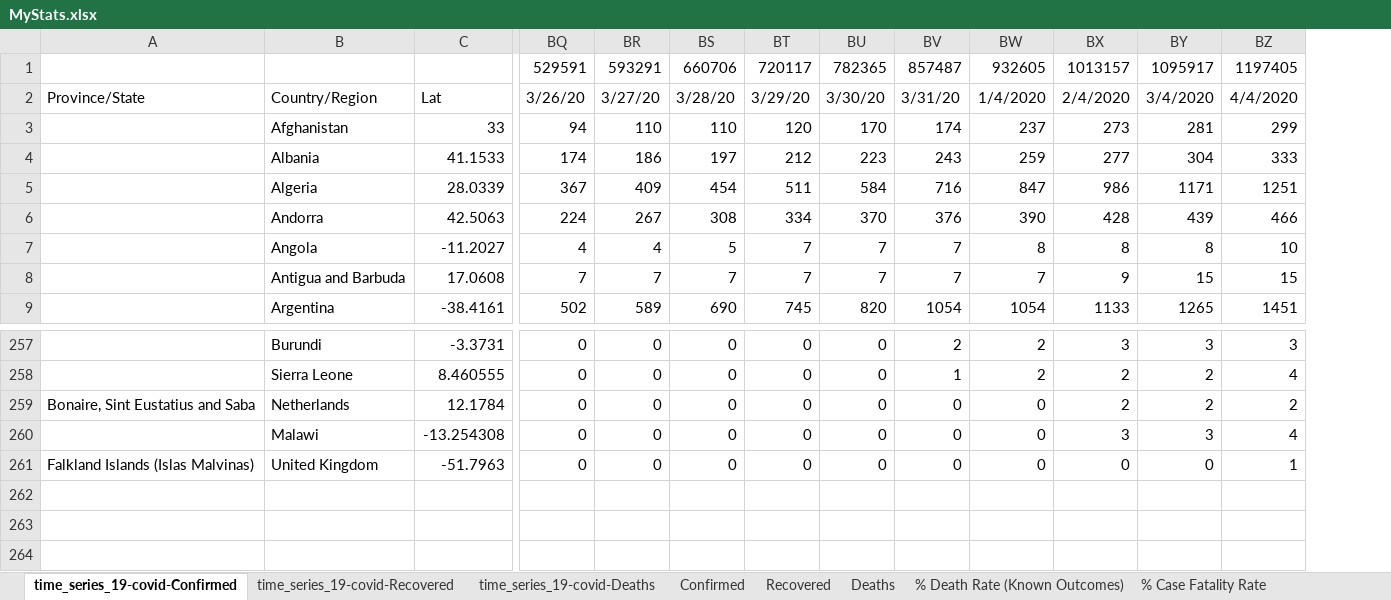
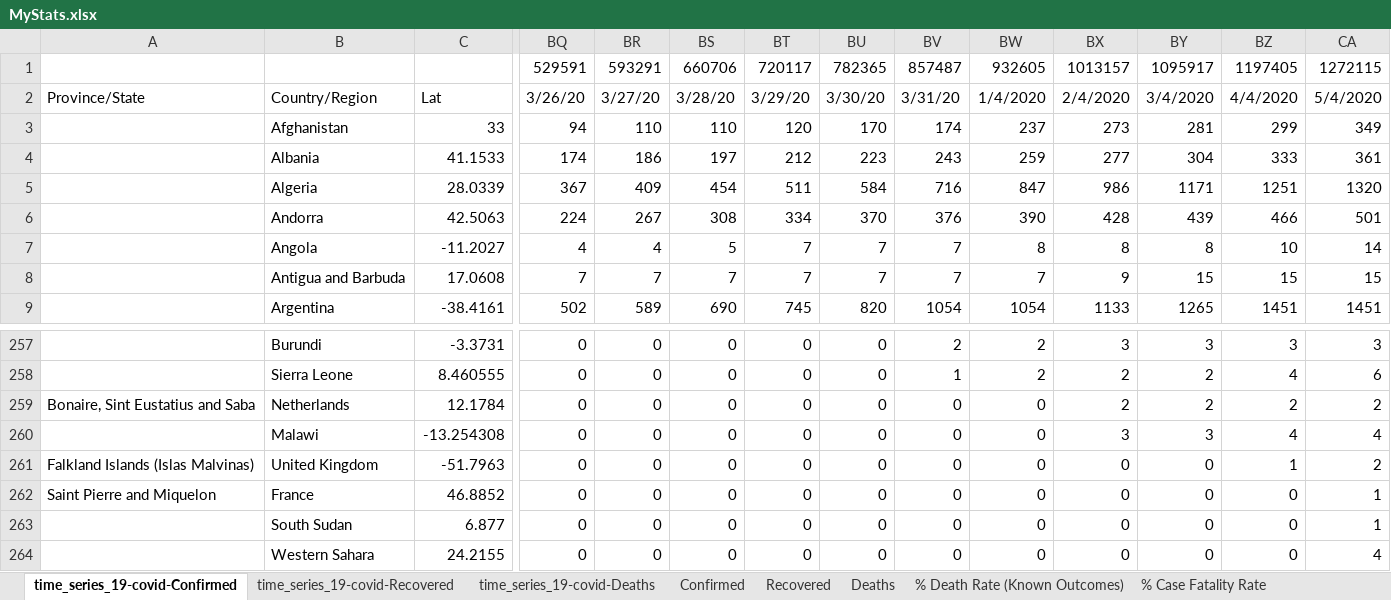
Before and after one commit to hotmailtestuser/COVID-19, an Excel workbook: csse_covid_19_data/csse_covid_19_time_series/MyStats.xlsx, sheet time_series_19-covid-Confirmed, drawn as a sheet; only a part is shown, gaps mark what is left out; values as stored, in another font and other column widths than the file's, no borders; rows hold the shown columns only; the diff names each change by its address in the sheet, - before the commit and + after, or states it on an @@ line.

```diff
--- a/csse_covid_19_data/csse_covid_19_time_series/MyStats.xlsx (sheet time_series_19-covid-Confirmed)
+++ b/csse_covid_19_data/csse_covid_19_time_series/MyStats.xlsx (sheet time_series_19-covid-Confirmed)
+column CA, rows 1-9: 1272115 | 5/4/2020 | 349 | 361 | 1320 | 501 | 14 | 15 | 1451; rows 257-261: 3 | 6 | 2 | 4 | 2
+row 262: Saint Pierre and Miquelon | France | 46.8852 | 0 | 0 | 0 | 0 | 0 | 0 | 0 | 0 | 0 | 0 | 1
+row 263:  | South Sudan | 6.877 | 0 | 0 | 0 | 0 | 0 | 0 | 0 | 0 | 0 | 0 | 1
+row 264:  | Western Sahara | 24.2155 | 0 | 0 | 0 | 0 | 0 | 0 | 0 | 0 | 0 | 0 | 4
```
Also changed, not shown: sheet time_series_19-covid-Recovered, sheet time_series_19-covid-Deaths, sheet % Case Fatality Rate, sheet % Death Rate (Known Outcomes), sheet Recovered, sheet Deaths, 1 more sheet, formulas that keep their value, charts or pictures.
